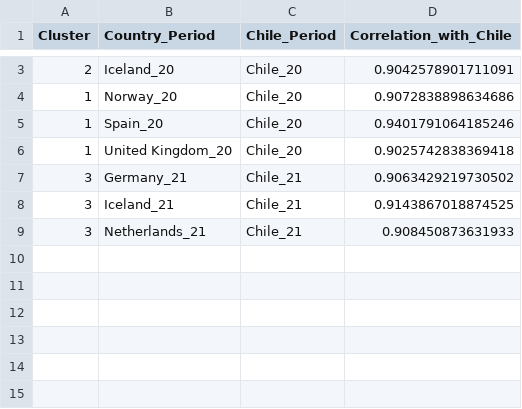
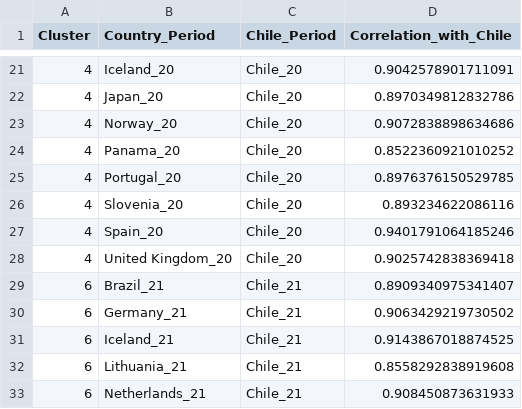
Before and after one commit to MatiasBunsterRaby/Capstone_git, a CSV file: notebooks/programas_y_clusters.csv, drawn as a sheet; only a part is shown, gaps mark what is left out; the diff covers the shown part only.

```diff
--- a/notebooks/programas_y_clusters.csv
+++ b/notebooks/programas_y_clusters.csv
@@ -3,7 +21,13 @@ Cluster,Country_Period,Chile_Period,Correlation_with_Chile
-2,Iceland_20,Chile_20,0.9042578901711091
-1,Norway_20,Chile_20,0.9072838898634686
-1,Spain_20,Chile_20,0.9401791064185246
-1,United Kingdom_20,Chile_20,0.9025742838369418
-3,Germany_21,Chile_21,0.9063429219730502
-3,Iceland_21,Chile_21,0.9143867018874525
-3,Netherlands_21,Chile_21,0.908450873631933
+4,Iceland_20,Chile_20,0.9042578901711091
+4,Japan_20,Chile_20,0.8970349812832786
+4,Norway_20,Chile_20,0.9072838898634686
+4,Panama_20,Chile_20,0.8522360921010252
+4,Portugal_20,Chile_20,0.8976376150529785
+4,Slovenia_20,Chile_20,0.893234622086116
+4,Spain_20,Chile_20,0.9401791064185246
+4,United Kingdom_20,Chile_20,0.9025742838369418
+6,Brazil_21,Chile_21,0.8909340975341407
+6,Germany_21,Chile_21,0.9063429219730502
+6,Iceland_21,Chile_21,0.9143867018874525
+6,Lithuania_21,Chile_21,0.8558292838919608
+6,Netherlands_21,Chile_21,0.908450873631933
```
Also changed, not shown: 18 added rows and 1 edited cell elsewhere in this file, notebooks/correlaciones_filtradas_con_chile.csv, 4 other files.
